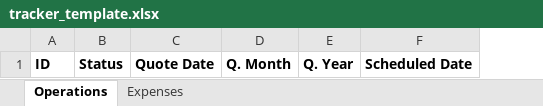
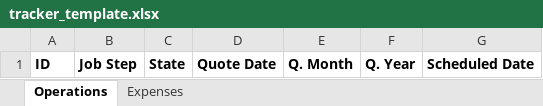
Before and after one commit to RobStaalduinen/bigtrees, an Excel workbook: lib/tracker_template.xlsx, sheet Operations, drawn as a sheet; only a part is shown; values as stored, in another font and other column widths than the file's, no borders; removed rows and columns are numbered as before the commit, all else as after; the diff names each change by its address in the sheet, - before the commit and + after, or states it on an @@ line.

```diff
--- a/lib/tracker_template.xlsx (sheet Operations)
+++ b/lib/tracker_template.xlsx (sheet Operations)
-column B, row 1: Status
+column B, row 1: Job Step
+column C, row 1: State
```
Also changed, not shown: 4 other files.
